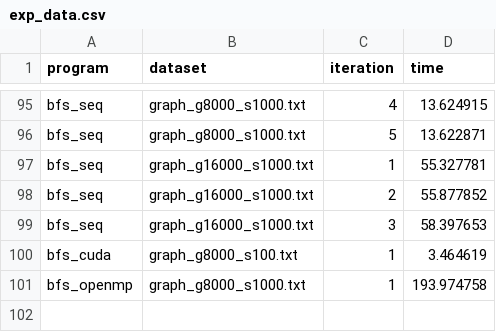
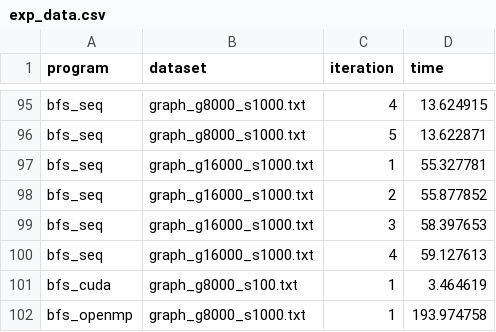
Before and after one commit to dizys/nyu-gpu-final-project, a CSV file: exp_data.csv, drawn as a sheet; only a part is shown, gaps mark what is left out; the diff names each change by its address in the sheet, - before the commit and + after, or states it on an @@ line.

Commit message:
WIP

```diff
--- a/exp_data.csv
+++ b/exp_data.csv
+row 100: bfs_seq | graph_g16000_s1000.txt | 4 | 59.127613
```
